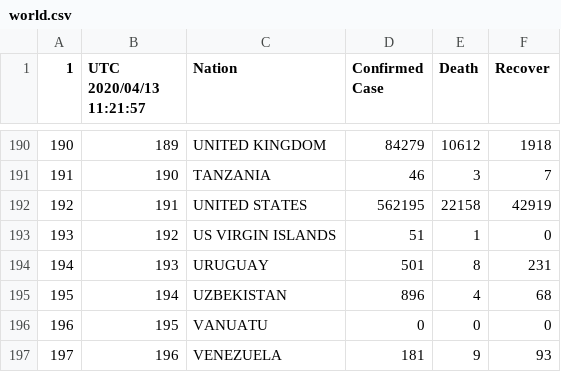
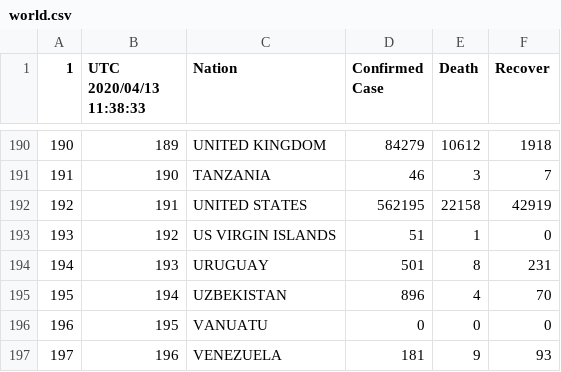
Before and after one commit to restrepo/COVID-19, a CSV file: explore/world.csv, drawn as a sheet; only a part is shown, gaps mark what is left out; the diff covers the shown part only.

```diff
--- a/explore/world.csv
+++ b/explore/world.csv
@@ -1 +1 @@
-1,UTC 2020/04/13 11:21:57,Nation,Confirmed Case,Death,Recover
+1,UTC 2020/04/13 11:38:33,Nation,Confirmed Case,Death,Recover
@@ -194,3 +194,3 @@
 194,193,URUGUAY,501,8,231
-195,194,UZBEKISTAN,896,4,68
+195,194,UZBEKISTAN,896,4,70
 196,195,VANUATU,0,0,0
```
Also changed, not shown: 9 edited cells elsewhere in this file, 1 other file.
